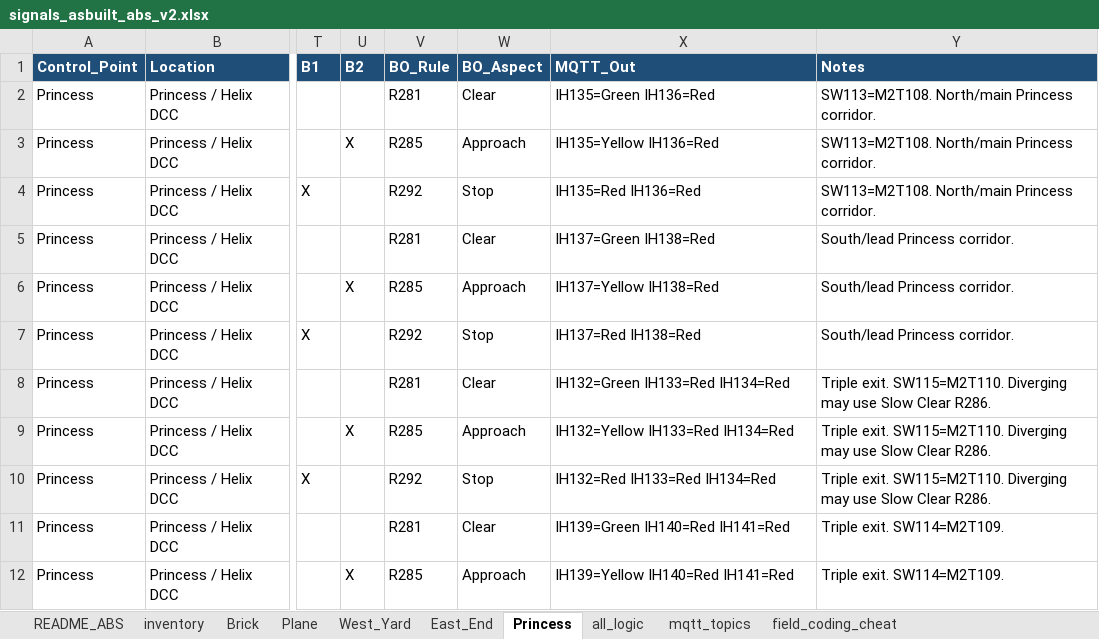
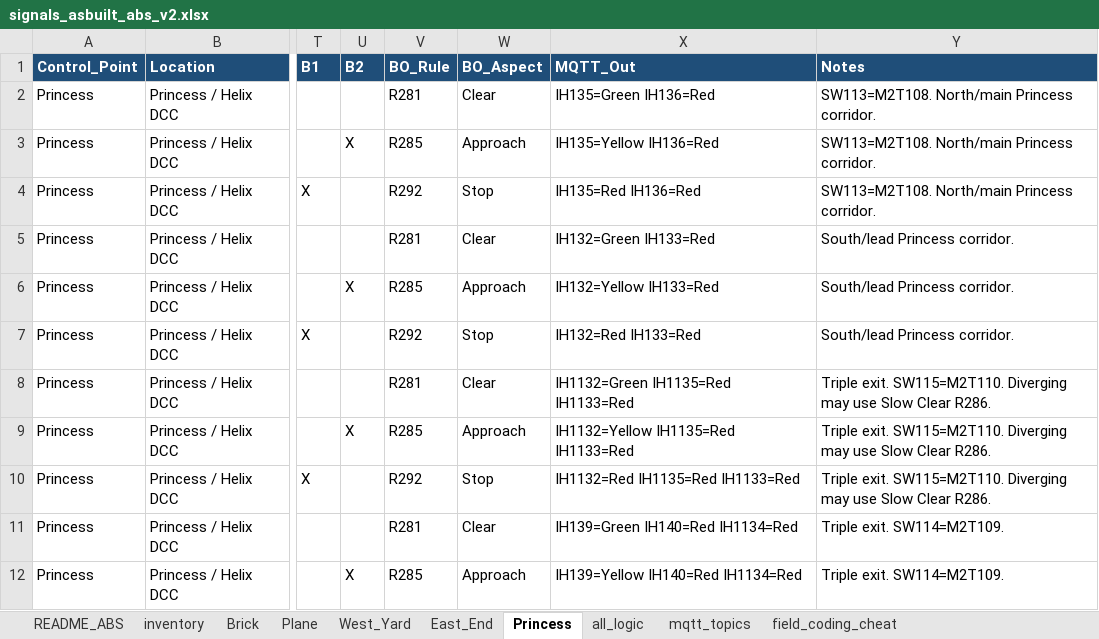
Before and after one commit to lnevo/hart, an Excel workbook: docs/wiring/signals_asbuilt_abs_v2.xlsx, sheet Princess, drawn as a sheet; only a part is shown, gaps mark what is left out; values as stored, in another font and other column widths than the file's, no borders; the diff covers the shown part only; the diff names each change by its address in the sheet, - before the commit and + after, or states it on an @@ line.

```diff
--- a/docs/wiring/signals_asbuilt_abs_v2.xlsx (sheet Princess)
+++ b/docs/wiring/signals_asbuilt_abs_v2.xlsx (sheet Princess)
-X5 (MQTT_Out): IH137=Green IH138=Red
+X5 (MQTT_Out): IH132=Green IH133=Red
-X6 (MQTT_Out): IH137=Yellow IH138=Red
+X6 (MQTT_Out): IH132=Yellow IH133=Red
-X7 (MQTT_Out): IH137=Red IH138=Red
+X7 (MQTT_Out): IH132=Red IH133=Red
-X8 (MQTT_Out): IH132=Green IH133=Red IH134=Red
+X8 (MQTT_Out): IH1132=Green IH1135=Red IH1133=Red
-X9 (MQTT_Out): IH132=Yellow IH133=Red IH134=Red
+X9 (MQTT_Out): IH1132=Yellow IH1135=Red IH1133=Red
-X10 (MQTT_Out): IH132=Red IH133=Red IH134=Red
+X10 (MQTT_Out): IH1132=Red IH1135=Red IH1133=Red
-X11 (MQTT_Out): IH139=Green IH140=Red IH141=Red
+X11 (MQTT_Out): IH139=Green IH140=Red IH1134=Red
-X12 (MQTT_Out): IH139=Yellow IH140=Red IH141=Red
+X12 (MQTT_Out): IH139=Yellow IH140=Red IH1134=Red
```
Also changed, not shown: 19 edited cells elsewhere in this sheet, sheet all_logic, sheet mqtt_topics, sheet East_End, sheet inventory, docs/wiring/LCOS_Layout_Inventory_v85.xlsx, docs/wiring/signals/LCOS_Layout_Inventory_v85_signal_ports.xlsx, 7 other files.
